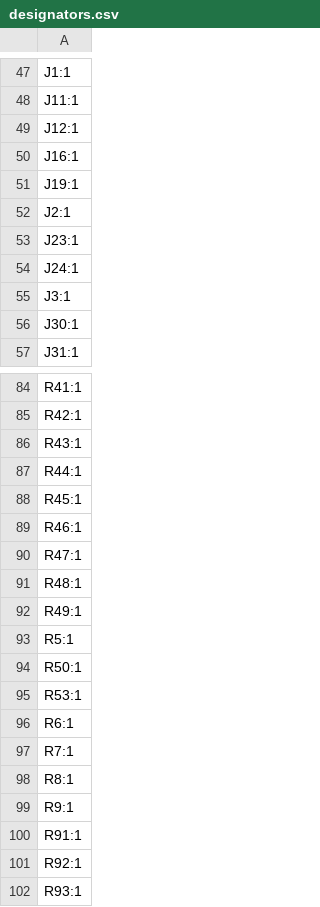
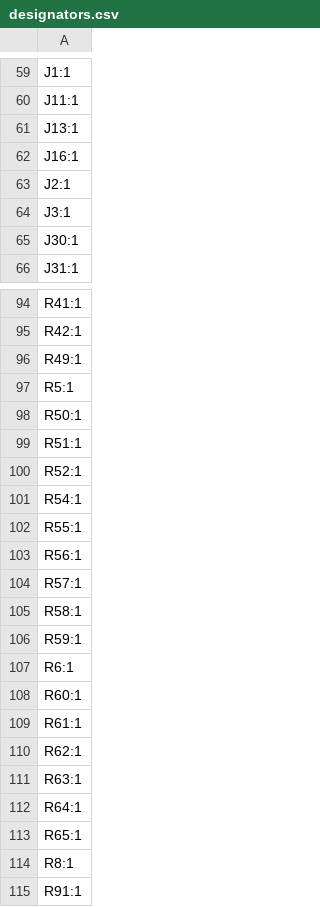
Before and after one commit to akielaries/signalmesh_CAD, a CSV file: boards/APM/v7_r1/production/designators.csv, drawn as a sheet; only a part is shown, gaps mark what is left out; the shorter side is filled out with more unchanged rows; the diff covers the shown part only.

```diff
--- a/boards/APM/v7_r1/production/designators.csv
+++ b/boards/APM/v7_r1/production/designators.csv
@@ -48,8 +60,5 @@ J1:1
 J11:1
-J12:1
+J13:1
 J16:1
-J19:1
 J2:1
-J23:1
-J24:1
 J3:1
@@ -85,8 +95,2 @@ R41:1
 R42:1
-R43:1
-R44:1
-R45:1
-R46:1
-R47:1
-R48:1
 R49:1
@@ -94,7 +98,18 @@ R5:1
 R50:1
-R53:1
+R51:1
+R52:1
+R54:1
+R55:1
+R56:1
+R57:1
+R58:1
+R59:1
 R6:1
-R7:1
+R60:1
+R61:1
+R62:1
+R63:1
+R64:1
+R65:1
 R8:1
-R9:1
 R91:1
```
Also changed, not shown: 22 added rows, 11 removed rows and 4 edited cells elsewhere in this file, boards/APM/v7_r1/production/bom.csv, boards/APM/v7_r1/production/positions.csv, 38 other files.
